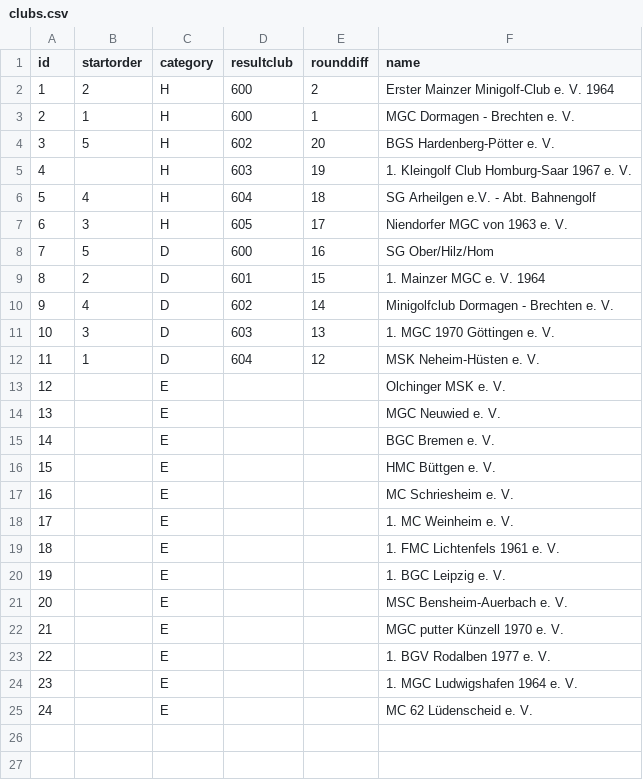
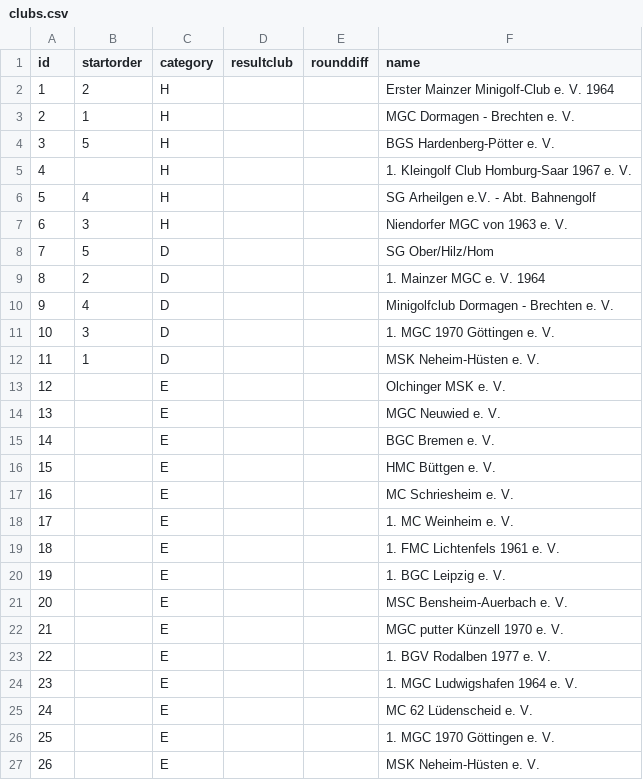
Before and after one commit to alizadehkashani/mcs, a CSV file: dev/clubs.csv, drawn as a sheet.

Commit message:
players/clubs

```diff
--- a/dev/clubs.csv
+++ b/dev/clubs.csv
@@ -1,13 +1,13 @@
 id;startorder;category;resultclub;rounddiff;name
-1;2;H;600;2;Erster Mainzer Minigolf-Club e. V. 1964
-2;1;H;600;1;MGC Dormagen - Brechten e. V.
-3;5;H;602;20;BGS Hardenberg-Pötter e. V.
-4;;H;603;19;1. Kleingolf Club Homburg-Saar 1967 e. V.
-5;4;H;604;18;SG Arheilgen e.V. - Abt. Bahnengolf
-6;3;H;605;17;Niendorfer MGC von 1963 e. V.
-7;5;D;600;16;SG Ober/Hilz/Hom
-8;2;D;601;15;1. Mainzer MGC e. V. 1964
-9;4;D;602;14;Minigolfclub Dormagen - Brechten e. V.
-10;3;D;603;13;1. MGC 1970 Göttingen e. V.
-11;1;D;604;12;MSK Neheim-Hüsten e. V.
+1;2;H;;;Erster Mainzer Minigolf-Club e. V. 1964
+2;1;H;;;MGC Dormagen - Brechten e. V.
+3;5;H;;;BGS Hardenberg-Pötter e. V.
+4;;H;;;1. Kleingolf Club Homburg-Saar 1967 e. V.
+5;4;H;;;SG Arheilgen e.V. - Abt. Bahnengolf
+6;3;H;;;Niendorfer MGC von 1963 e. V.
+7;5;D;;;SG Ober/Hilz/Hom
+8;2;D;;;1. Mainzer MGC e. V. 1964
+9;4;D;;;Minigolfclub Dormagen - Brechten e. V.
+10;3;D;;;1. MGC 1970 Göttingen e. V.
+11;1;D;;;MSK Neheim-Hüsten e. V.
 12;;E;;;Olchinger MSK e. V.
@@ -25 +25,3 @@
 24;;E;;;MC 62 Lüdenscheid e. V.
+25;;E;;;1. MGC 1970 Göttingen e. V.
+26;;E;;;MSK Neheim-Hüsten e. V.
```
Also changed, not shown: 1 other file.
